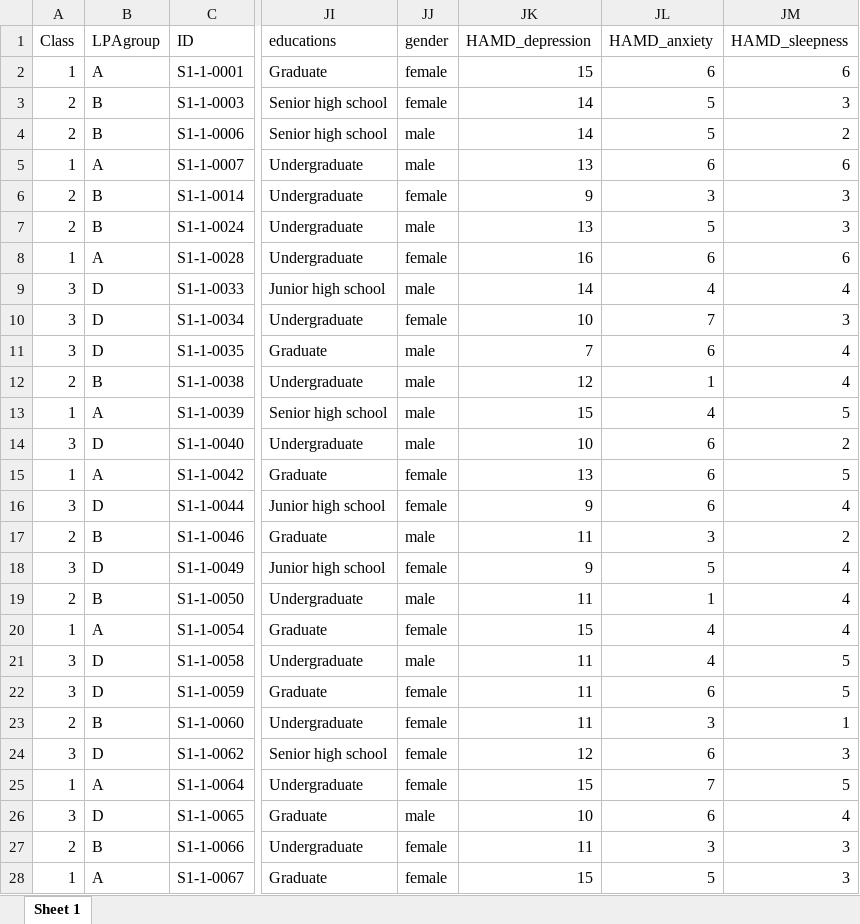
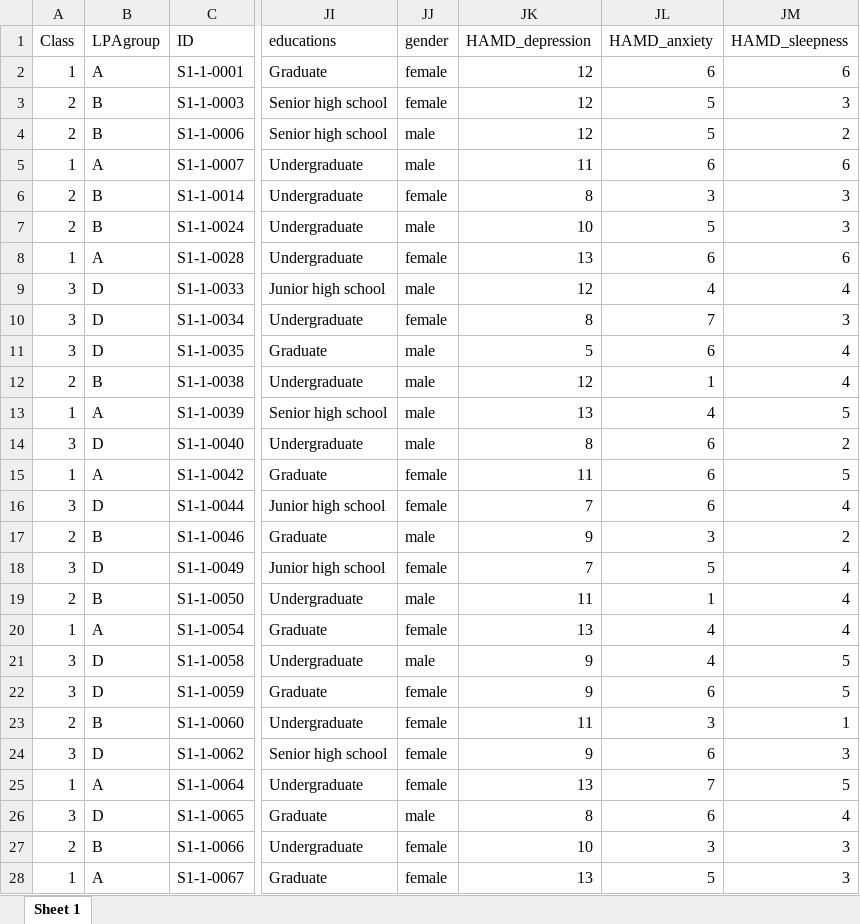
Before and after one commit to QunjunLIANG/MDD_symptom_time_delay, an Excel workbook: inputs/REST_3_LPAgroup.xlsx, sheet Sheet 1, drawn as a sheet; only a part is shown, gaps mark what is left out; values as stored, in another font and other column widths than the file's, no borders; the diff covers the shown part only; the diff names each change by its address in the sheet, - before the commit and + after, or states it on an @@ line.

```diff
--- a/inputs/REST_3_LPAgroup.xlsx (sheet Sheet 1)
+++ b/inputs/REST_3_LPAgroup.xlsx (sheet Sheet 1)
-JK2 (HAMD_depression): 15
+JK2 (HAMD_depression): 12
-JK3:JK4 (HAMD_depression): 14
+JK3:JK4 (HAMD_depression): 12
-JK5 (HAMD_depression): 13
+JK5 (HAMD_depression): 11
-JK6 (HAMD_depression): 9
+JK6 (HAMD_depression): 8
-JK7 (HAMD_depression): 13
+JK7 (HAMD_depression): 10
-JK8 (HAMD_depression): 16
+JK8 (HAMD_depression): 13
-JK9 (HAMD_depression): 14
+JK9 (HAMD_depression): 12
-JK10 (HAMD_depression): 10
+JK10 (HAMD_depression): 8
-JK11 (HAMD_depression): 7
+JK11 (HAMD_depression): 5
-JK13 (HAMD_depression): 15
+JK13 (HAMD_depression): 13
-JK14 (HAMD_depression): 10
+JK14 (HAMD_depression): 8
-JK15 (HAMD_depression): 13
+JK15 (HAMD_depression): 11
-JK16 (HAMD_depression): 9
+JK16 (HAMD_depression): 7
-JK17 (HAMD_depression): 11
+JK17 (HAMD_depression): 9
-JK18 (HAMD_depression): 9
+JK18 (HAMD_depression): 7
-JK20 (HAMD_depression): 15
+JK20 (HAMD_depression): 13
-JK21:JK22 (HAMD_depression): 11
+JK21:JK22 (HAMD_depression): 9
-JK24 (HAMD_depression): 12
+JK24 (HAMD_depression): 9
-JK25 (HAMD_depression): 15
+JK25 (HAMD_depression): 13
-JK26 (HAMD_depression): 10
+JK26 (HAMD_depression): 8
-JK27 (HAMD_depression): 11
+JK27 (HAMD_depression): 10
-JK28 (HAMD_depression): 15
+JK28 (HAMD_depression): 13
```
Also changed, not shown: 252 edited cells elsewhere in this sheet, inputs/Analysis1_subject_table.xlsx, inputs/Analysis2_TDp_collection.xlsx, 7 other files.
